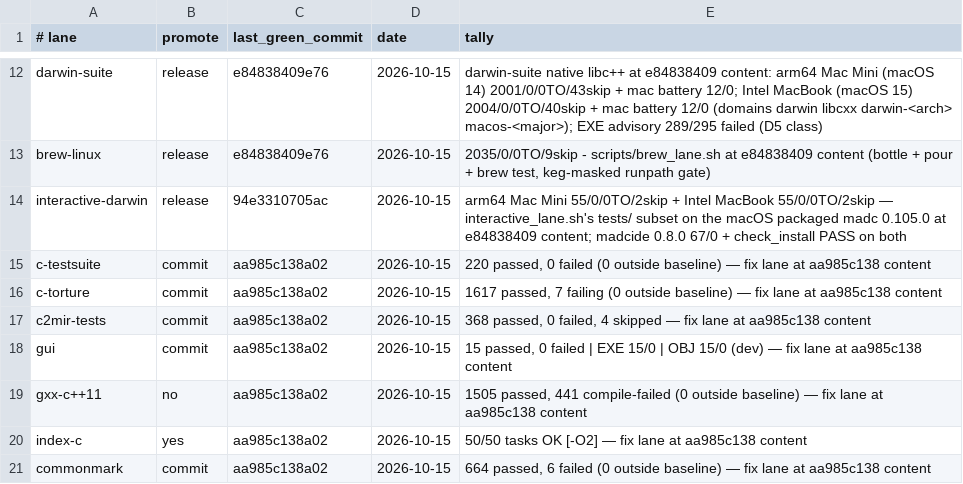
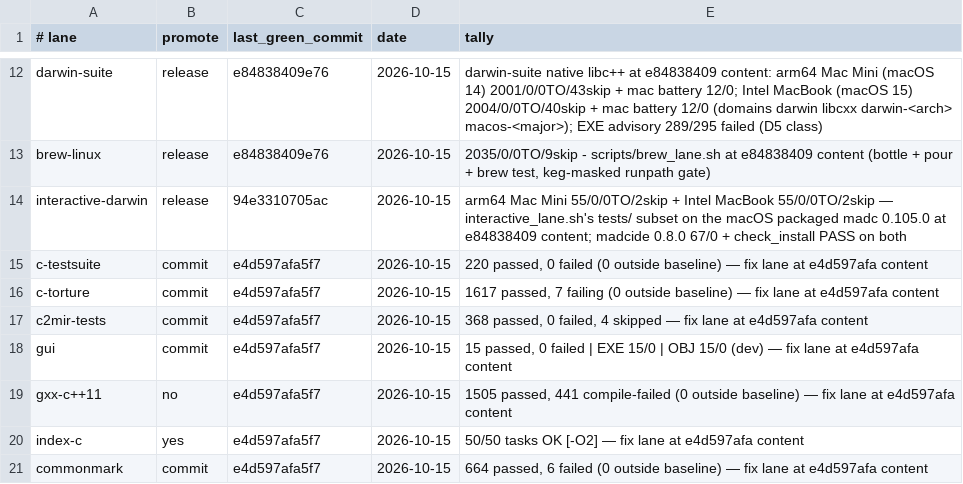
Before and after one commit to derekbsnider/madc, a TSV file: docs/lane-status.tsv, drawn as a sheet; only a part is shown, gaps mark what is left out.

```diff
--- a/docs/lane-status.tsv
+++ b/docs/lane-status.tsv
@@ -14,8 +14,8 @@ brew-linux	release	e84838409e76	2026-10-15	2035/0/0TO/9skip - scripts/brew_lane.
 interactive-darwin	release	94e3310705ac	2026-10-15	arm64 Mac Mini 55/0/0TO/2skip + Intel MacBook 55/0/0TO/2skip — interactive_lane.sh's tests/ subset on the macOS packaged madc 0.105.0 at e84838409 content; madcide 0.8.0 67/0 + check_install PASS on both
-c-testsuite	commit	aa985c138a02	2026-10-15	220 passed, 0 failed (0 outside baseline) — fix lane at aa985c138 content
-c-torture	commit	aa985c138a02	2026-10-15	1617 passed, 7 failing (0 outside baseline) — fix lane at aa985c138 content
-c2mir-tests	commit	aa985c138a02	2026-10-15	368 passed, 0 failed, 4 skipped — fix lane at aa985c138 content
-gui	commit	aa985c138a02	2026-10-15	15 passed, 0 failed | EXE 15/0 | OBJ 15/0 (dev) — fix lane at aa985c138 content
-gxx-c++11	no	aa985c138a02	2026-10-15	1505 passed, 441 compile-failed (0 outside baseline) — fix lane at aa985c138 content
-index-c	yes	aa985c138a02	2026-10-15	50/50 tasks OK [-O2] — fix lane at aa985c138 content
-commonmark	commit	aa985c138a02	2026-10-15	664 passed, 6 failed (0 outside baseline) — fix lane at aa985c138 content
+c-testsuite	commit	e4d597afa5f7	2026-10-15	220 passed, 0 failed (0 outside baseline) — fix lane at e4d597afa content
+c-torture	commit	e4d597afa5f7	2026-10-15	1617 passed, 7 failing (0 outside baseline) — fix lane at e4d597afa content
+c2mir-tests	commit	e4d597afa5f7	2026-10-15	368 passed, 0 failed, 4 skipped — fix lane at e4d597afa content
+gui	commit	e4d597afa5f7	2026-10-15	15 passed, 0 failed | EXE 15/0 | OBJ 15/0 (dev) — fix lane at e4d597afa content
+gxx-c++11	no	e4d597afa5f7	2026-10-15	1505 passed, 441 compile-failed (0 outside baseline) — fix lane at e4d597afa content
+index-c	yes	e4d597afa5f7	2026-10-15	50/50 tasks OK [-O2] — fix lane at e4d597afa content
+commonmark	commit	e4d597afa5f7	2026-10-15	664 passed, 6 failed (0 outside baseline) — fix lane at e4d597afa content
```
